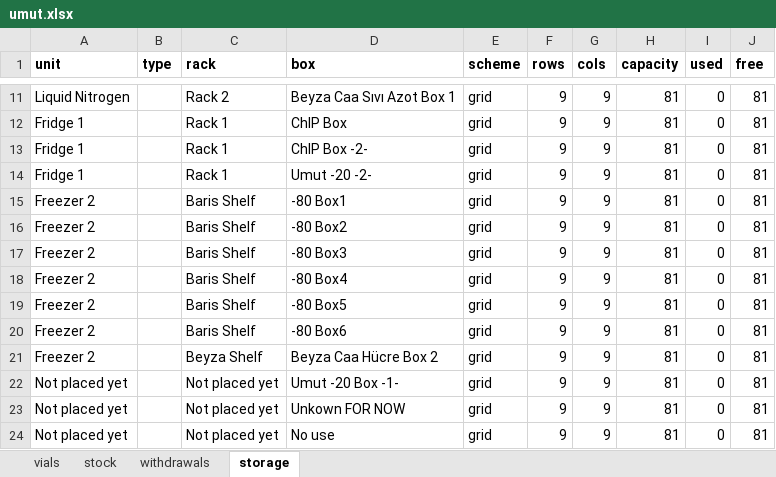
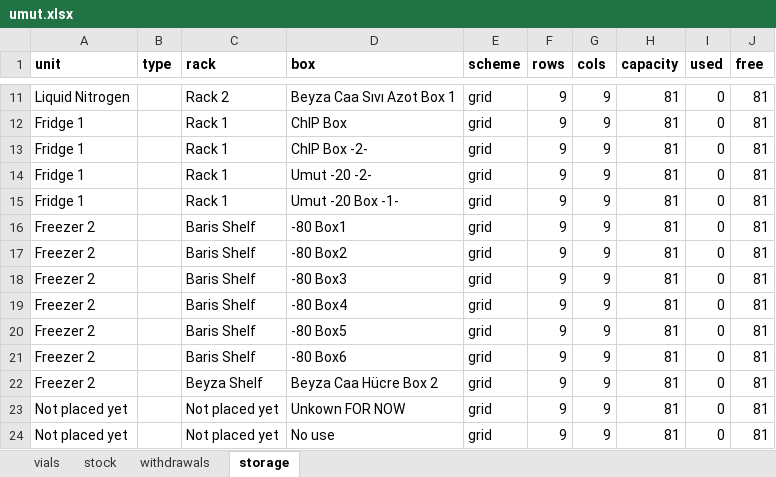
Before and after one commit to ucagiral/cagiral-schedule, an Excel workbook: cellstocks/data/umut.xlsx, sheet storage, drawn as a sheet; only a part is shown, gaps mark what is left out; values as stored, in another font and other column widths than the file's, no borders; removed rows and columns are numbered as before the commit, all else as after; the diff names each change by its address in the sheet, - before the commit and + after, or states it on an @@ line.

Commit message:
Move Umut -20 Box -1-

```diff
--- a/cellstocks/data/umut.xlsx (sheet storage)
+++ b/cellstocks/data/umut.xlsx (sheet storage)
+row 15: Fridge 1 |  | Rack 1 | Umut -20 Box -1- | grid | 9 | 9 | 81 | 0 | 81
-row 22: Not placed yet |  | Not placed yet | Umut -20 Box -1- | grid | 9 | 9 | 81 | 0 | 81
```
Also changed, not shown: sheet vials, cellstocks/data/admin.xlsx, cellstocks/data/baris.xlsx, 3 other files.
